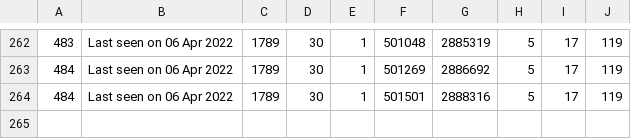
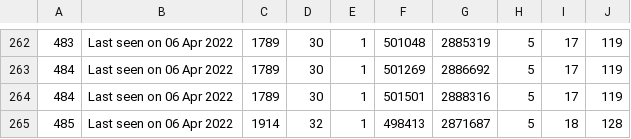
Before and after one commit to huyvuong/scrape-automation, a CSV file: League_cumulative.csv, drawn as a sheet; only a part is shown, gaps mark what is left out; the diff names each change by its address in the sheet, - before the commit and + after, or states it on an @@ line.

```diff
--- a/League_cumulative.csv
+++ b/League_cumulative.csv
+row 265: 485 | Last seen on 06 Apr 2022 | 1914 | 32 | 1 | 498413 | 2871687 | 5 | 18 | 128
```
Also changed, not shown: League_timestamp_new.csv.
